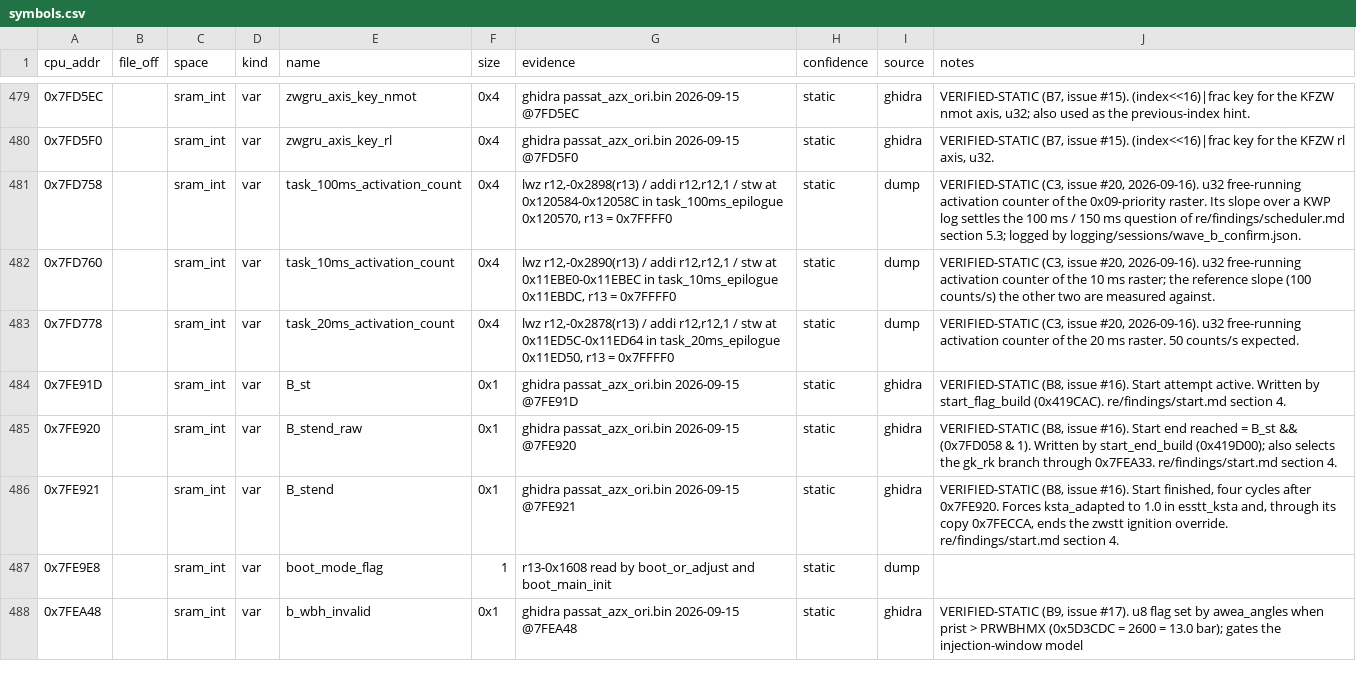
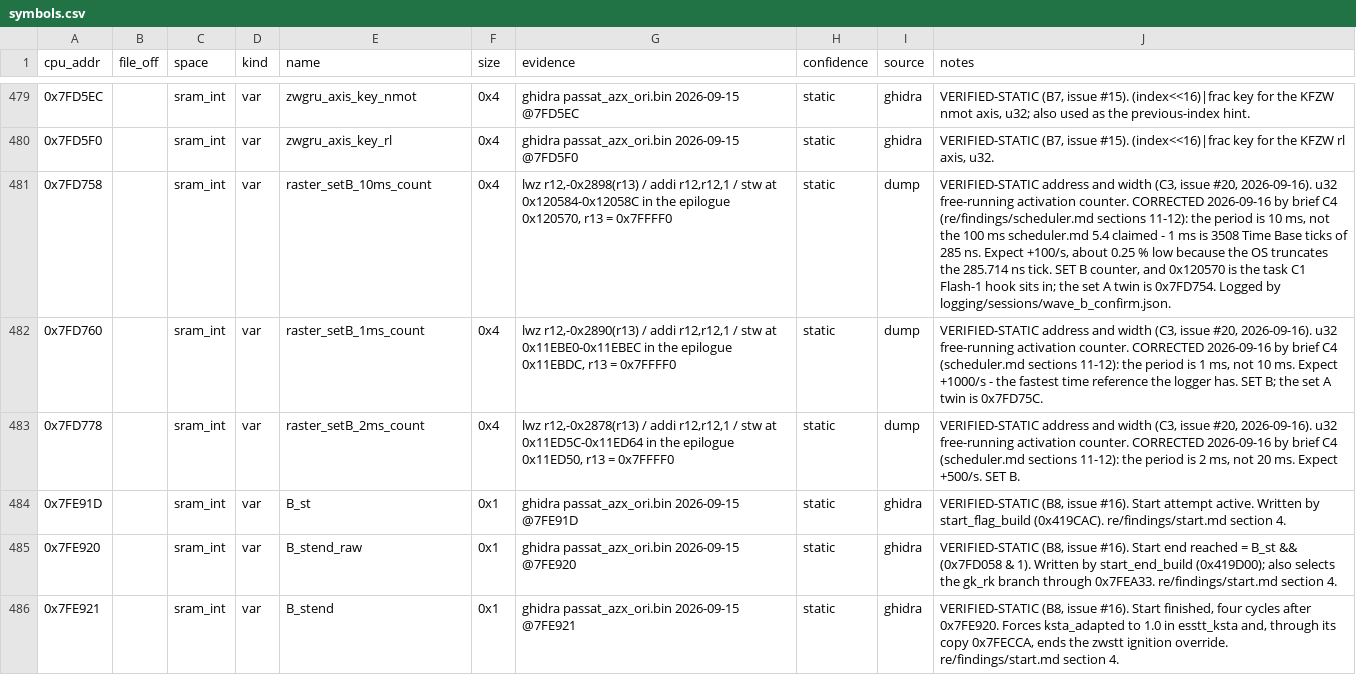
Before and after one commit to Cakku/ecu_azx, a CSV file: re/symbols.csv, drawn as a sheet; only a part is shown, gaps mark what is left out; the shorter side is filled out with more unchanged rows; the diff names each change by its address in the sheet, - before the commit and + after, or states it on an @@ line.

```diff
--- a/re/symbols.csv
+++ b/re/symbols.csv
-E481 (name): task_100ms_activation_count
+E481 (name): raster_setB_10ms_count
-G481 (evidence): …0x120584-0x12058C in task_100ms_epilogue 0x120570, r13…
+G481 (evidence): …0x120584-0x12058C in the epilogue 0x120570, r13…
-J481 (notes): VERIFIED-STATIC (C3, issue #20, 2026-09-16). u32 free-running activation counter of the 0x09-priority raster. Its slope over a KWP log settles the 100 ms / 150 ms question of re/findings/scheduler.md section 5.3; logged by logging/sessions/wave_b_confirm.json.
+J481 (notes): VERIFIED-STATIC address and width (C3, issue #20, 2026-09-16). u32 free-running activation counter. CORRECTED 2026-09-16 by brief C4 (re/findings/scheduler.md sections 11-12): the period is 10 ms, not the 100 ms scheduler.md 5.4 claimed - 1 ms is 3508 Time Base ticks of 285 ns. Expect +100/s, about 0.25 % low because the OS truncates the 285.714 ns tick. SET B counter, and 0x120570 is the task C1 Flash-1 hook sits in; the set A twin is 0x7FD754. Logged by logging/sessions/wave_b_confirm.json.
-E482 (name): task_10ms_activation_count
+E482 (name): raster_setB_1ms_count
-G482 (evidence): …0x11EBE0-0x11EBEC in task_10ms_epilogue 0x11EBDC, r13…
+G482 (evidence): …0x11EBE0-0x11EBEC in the epilogue 0x11EBDC, r13…
-J482 (notes): VERIFIED-STATIC (C3, issue #20, 2026-09-16). u32 free-running activation counter of the 10 ms raster; the reference slope (100 counts/s) the other two are measured against.
+J482 (notes): VERIFIED-STATIC address and width (C3, issue #20, 2026-09-16). u32 free-running activation counter. CORRECTED 2026-09-16 by brief C4 (scheduler.md sections 11-12): the period is 1 ms, not 10 ms. Expect +1000/s - the fastest time reference the logger has. SET B; the set A twin is 0x7FD75C.
-E483 (name): task_20ms_activation_count
+E483 (name): raster_setB_2ms_count
-G483 (evidence): …0x11ED5C-0x11ED64 in task_20ms_epilogue 0x11ED50, r13…
+G483 (evidence): …0x11ED5C-0x11ED64 in the epilogue 0x11ED50, r13…
-J483 (notes): VERIFIED-STATIC (C3, issue #20, 2026-09-16). u32 free-running activation counter of the 20 ms raster. 50 counts/s expected.
+J483 (notes): VERIFIED-STATIC address and width (C3, issue #20, 2026-09-16). u32 free-running activation counter. CORRECTED 2026-09-16 by brief C4 (scheduler.md sections 11-12): the period is 2 ms, not 20 ms. Expect +500/s. SET B.
```
Also changed, not shown: 7 other files.
